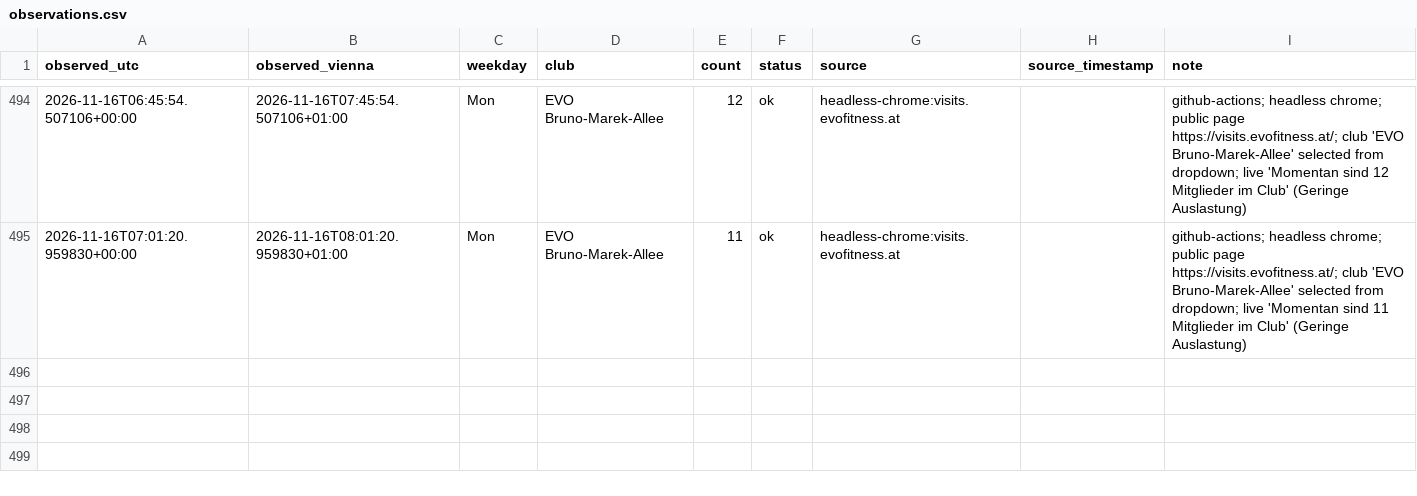
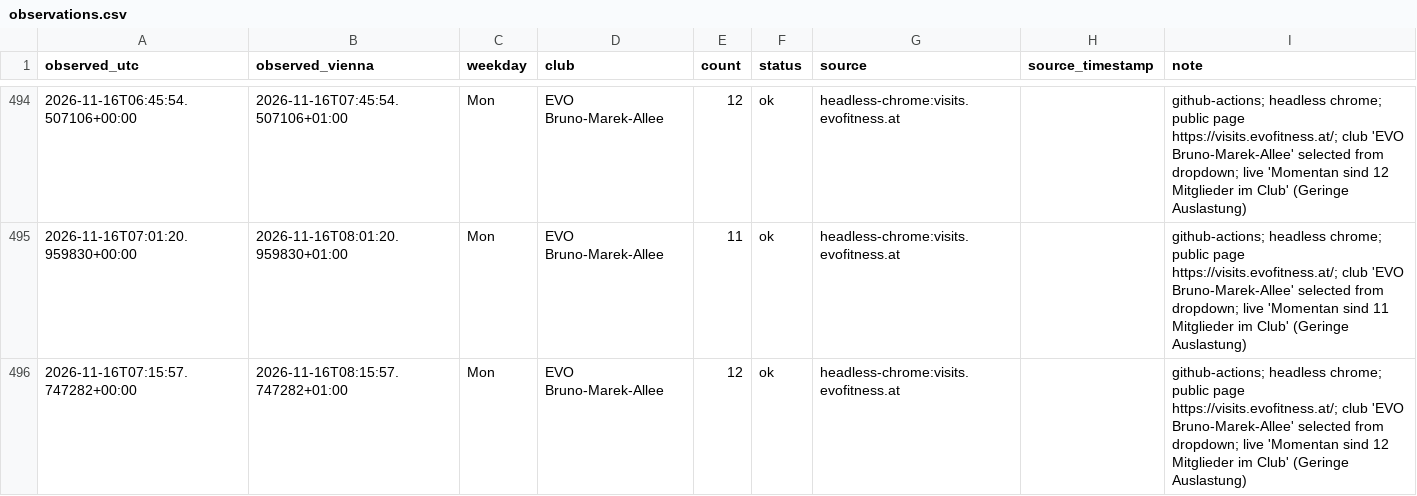
Before and after one commit to peraugym/evo-gym-tracker, a CSV file: observations.csv, drawn as a sheet; only a part is shown, gaps mark what is left out; the diff names each change by its address in the sheet, - before the commit and + after, or states it on an @@ line.

```diff
--- a/observations.csv
+++ b/observations.csv
+row 496: 2026-11-16T07:15:57.747282+00:00 | 2026-11-16T08:15:57.747282+01:00 | Mon | EVO Bruno-Marek-Allee | 12 | ok | headless-chrome:visits.evofitness.at |  | github-actions; headless chrome; public page https://visits.evofitness.at/; club 'EVO Bruno-Marek-Allee' selected from dropdown; live 'Momentan sind 12 Mitglieder im Club' (Geringe Auslastung)
```
